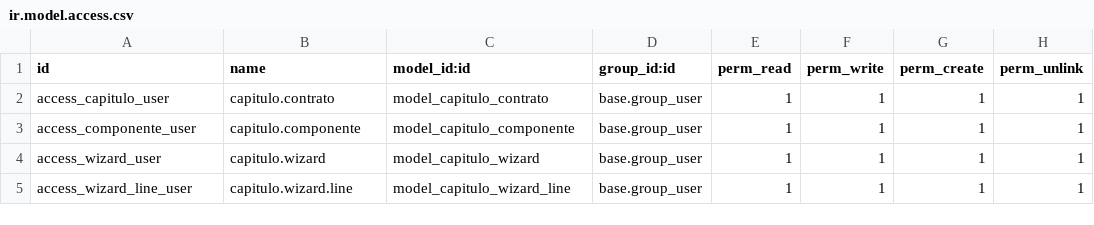
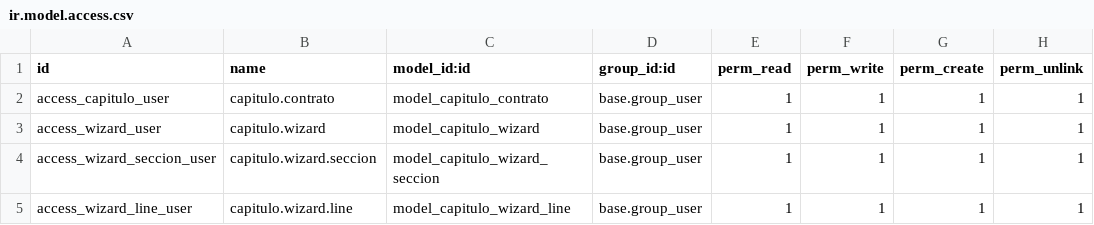
Before and after one commit to sergiodeveloper5/capitulos, a CSV file: security/ir.model.access.csv (was capitulos/security/ir.model.access.csv), drawn as a sheet; removed rows and columns are numbered as before the commit, all else as after; the diff names each change by its address in the sheet, - before the commit and + after, or states it on an @@ line.

```diff
--- a/capitulos/security/ir.model.access.csv
+++ b/security/ir.model.access.csv
-row 3: access_componente_user | capitulo.componente | model_capitulo_componente | base.group_user | 1 | 1 | 1 | 1
+row 4: access_wizard_seccion_user | capitulo.wizard.seccion | model_capitulo_wizard_seccion | base.group_user | 1 | 1 | 1 | 1
```
Also changed, not shown: 15 other files.
